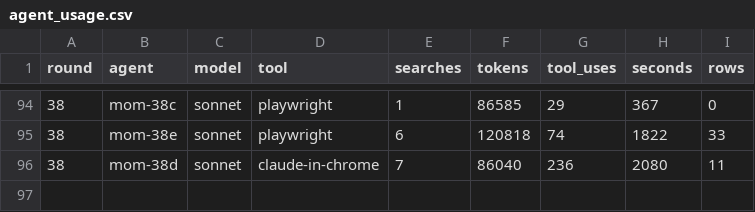
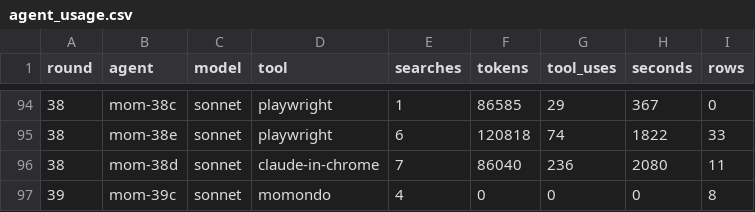
Before and after one commit to Olafcito/latam-trip, a CSV file: data/sources/agent_usage.csv, drawn as a sheet; only a part is shown, gaps mark what is left out.

```diff
--- a/data/sources/agent_usage.csv
+++ b/data/sources/agent_usage.csv
@@ -96 +96,2 @@ round,agent,model,tool,searches,tokens,tool_uses,seconds,rows
 38,mom-38d,sonnet,claude-in-chrome,7,86040,236,2080,11
+39,mom-39c,sonnet,momondo,4,0,0,0,8
```
Also changed, not shown: 6 other files.
